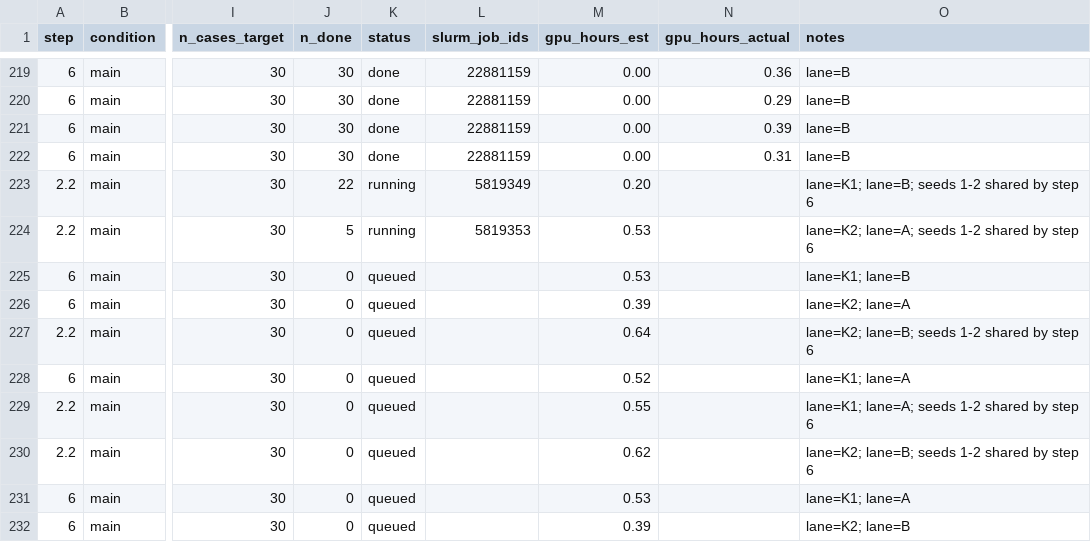
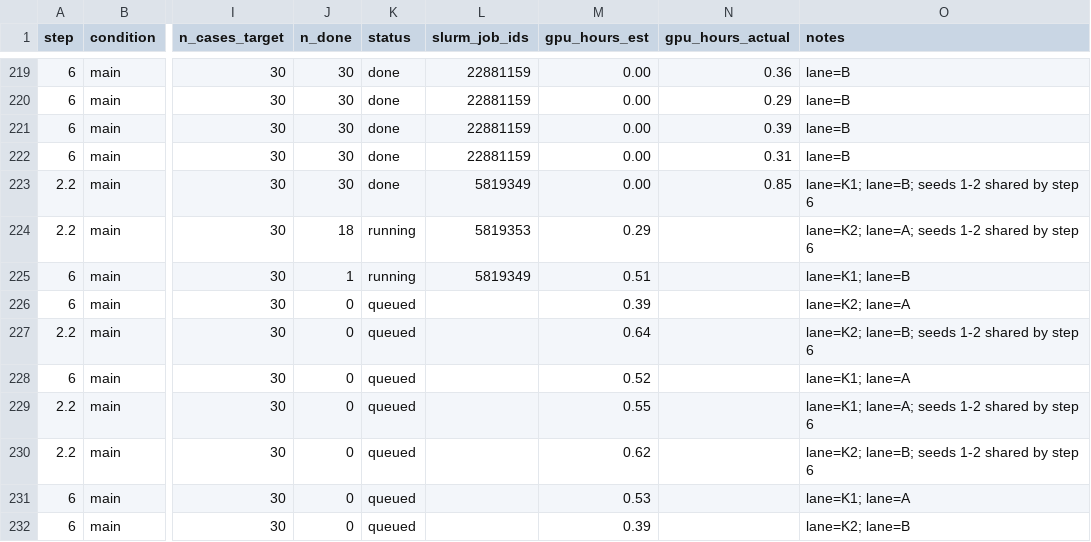
Before and after one commit to billxby/lossy-token-eff, a CSV file: campaign/addendum/manifest.csv, drawn as a sheet; only a part is shown, gaps mark what is left out; the diff names each change by its address in the sheet, - before the commit and + after, or states it on an @@ line.

```diff
--- a/campaign/addendum/manifest.csv
+++ b/campaign/addendum/manifest.csv
-J223 (n_done): 22
+J223 (n_done): 30
-K223 (status): running
+K223 (status): done
-M223 (gpu_hours_est): 0.20
+M223 (gpu_hours_est): 0.00
-N223 (gpu_hours_actual): (empty)
+N223 (gpu_hours_actual): 0.85
-J224 (n_done): 5
+J224 (n_done): 18
-M224 (gpu_hours_est): 0.53
+M224 (gpu_hours_est): 0.29
-J225 (n_done): 0
+J225 (n_done): 1
-K225 (status): queued
+K225 (status): running
-L225 (slurm_job_ids): (empty)
+L225 (slurm_job_ids): 5819349
-M225 (gpu_hours_est): 0.53
+M225 (gpu_hours_est): 0.51
```
Also changed, not shown: 6 other files.
